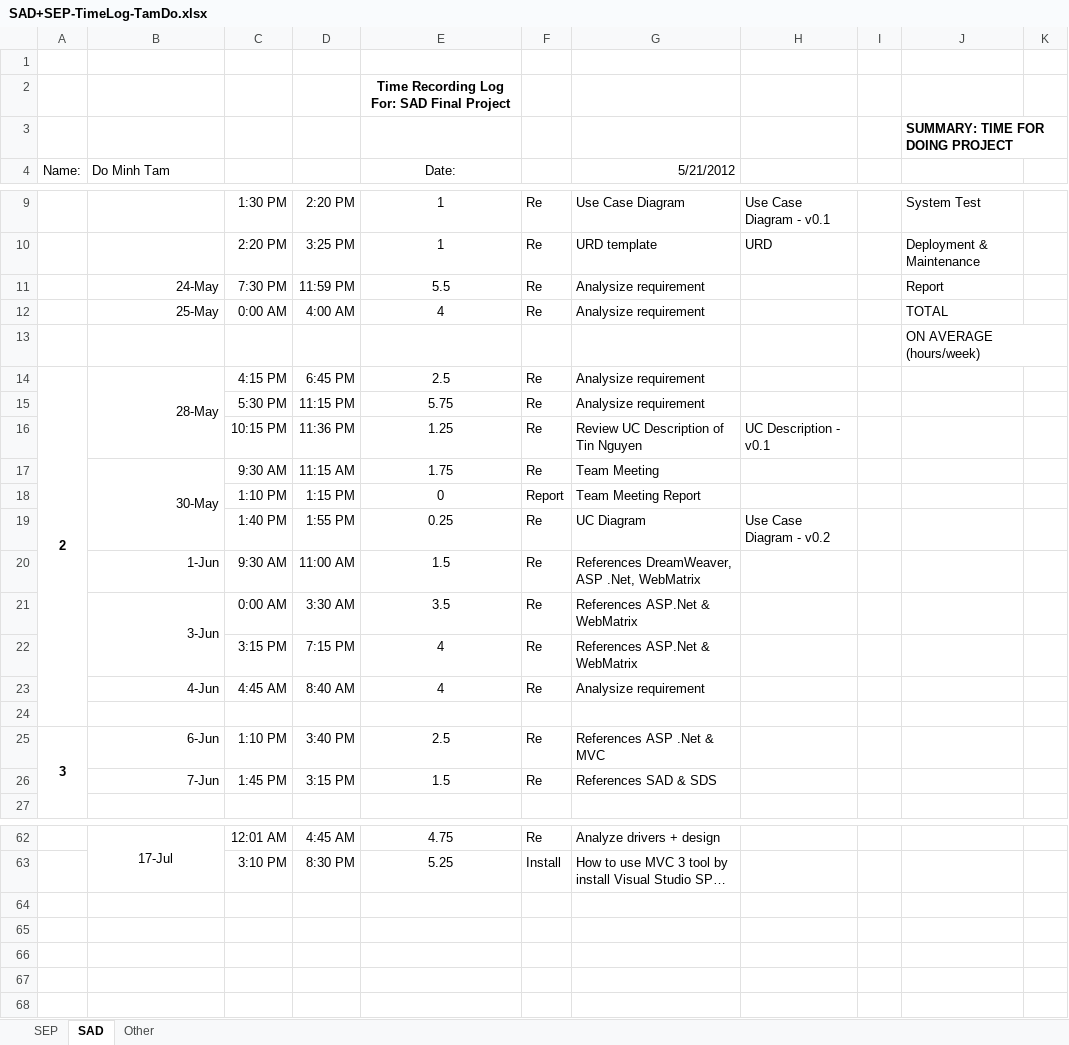
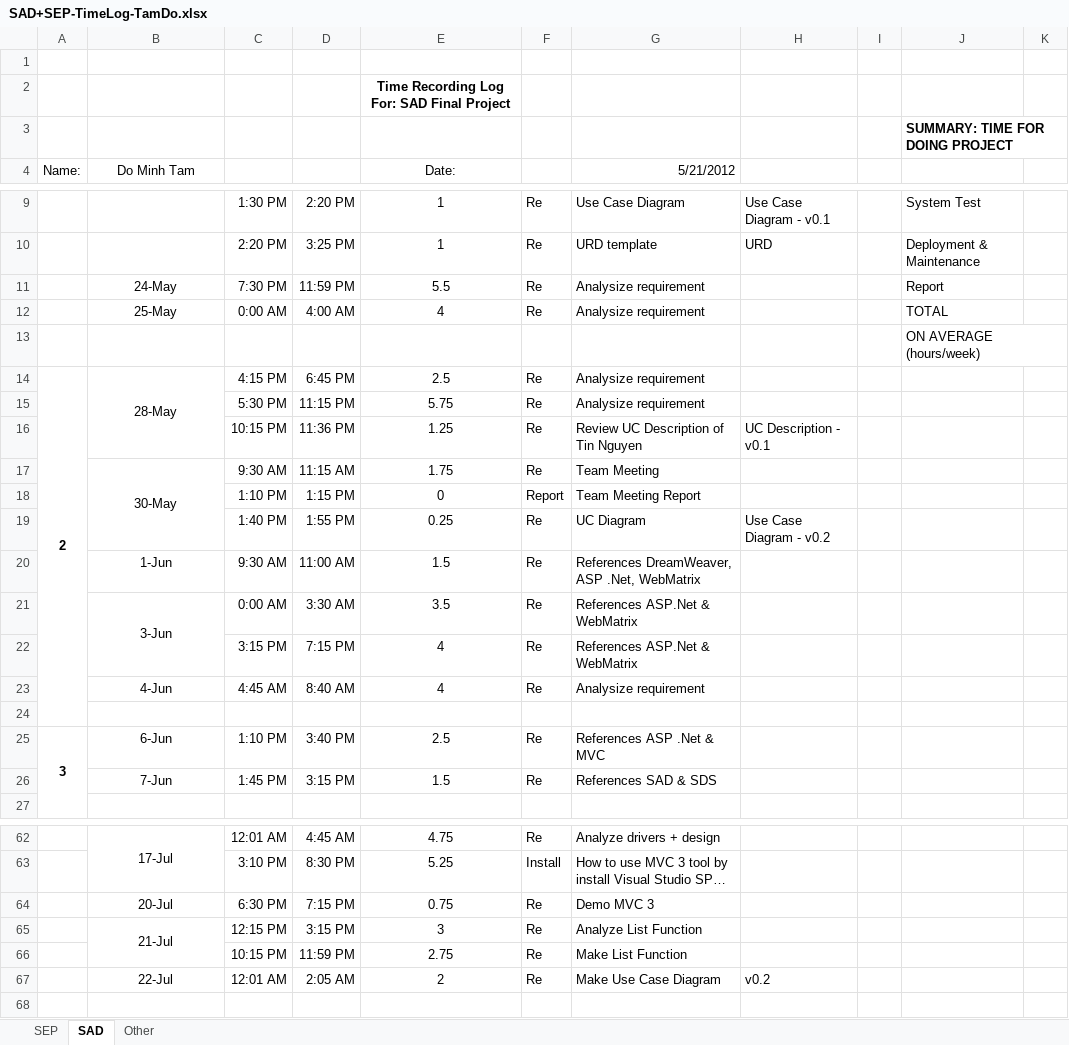
Before and after one commit to T138384/vlu-k15t1-team11, an Excel workbook: Time Log for SAD + SEP/SAD+SEP-TimeLog-TamDo.xlsx, sheet SAD, drawn as a sheet; only a part is shown, gaps mark what is left out; long unchanged cells end in …; values as stored, in another font and other column widths than the file's, no borders; the diff names each change by its address in the sheet, - before the commit and + after, or states it on an @@ line.

```diff
--- a/Time Log for SAD + SEP/SAD+SEP-TimeLog-TamDo.xlsx (sheet SAD)
+++ b/Time Log for SAD + SEP/SAD+SEP-TimeLog-TamDo.xlsx (sheet SAD)
-B4 alignment: left
+B4 alignment: center
-B11:B12 alignment: right
+B11:B12 alignment: center
-B14 alignment: right
+B14 alignment: center
-B17 alignment: right
+B17 alignment: center
-B20:B21 alignment: right
+B20:B21 alignment: center
-B23 alignment: right
+B23 alignment: center
-B25:B26 alignment: right
+B25:B26 alignment: center
-row 64: (empty)
+row 64:  | 20-Jul | 6:30 PM | 7:15 PM | 0.75 | Re | Demo MVC 3
-row 65: (empty)
+row 65:  | 21-Jul | 12:15 PM | 3:15 PM | 3 | Re | Analyze List Function
+B65:B66 merged
-row 66: (empty)
+row 66:  |  | 10:15 PM | 11:59 PM | 2.75 | Re | Make List Function
-row 67: (empty)
+row 67:  | 22-Jul | 12:01 AM | 2:05 AM | 2 | Re | Make Use Case Diagram | v0.2
```
Also changed, not shown: 1 other file.
